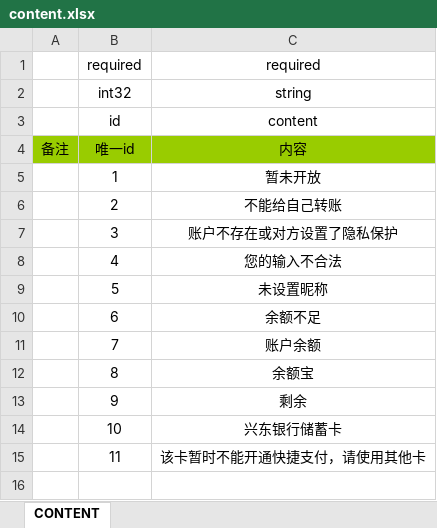
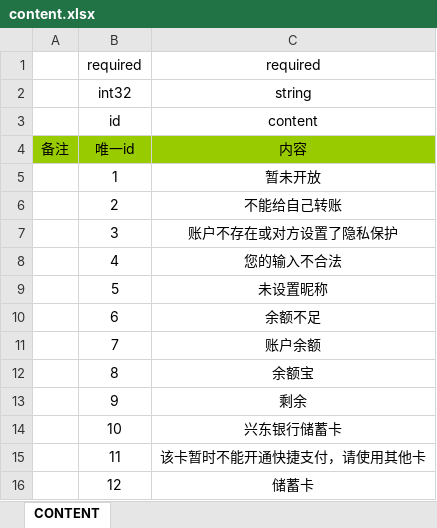
Before and after one commit to Ymiku/WeChatSimulator, an Excel workbook: DataConfig/Excel/content.xlsx, sheet CONTENT, drawn as a sheet; values as stored, in another font and other column widths than the file's, no borders; the diff names each change by its address in the sheet, - before the commit and + after, or states it on an @@ line.

```diff
--- a/DataConfig/Excel/content.xlsx (sheet CONTENT)
+++ b/DataConfig/Excel/content.xlsx (sheet CONTENT)
+row 16:  | 12 | 储蓄卡
```
Also changed, not shown: 5 other files.
